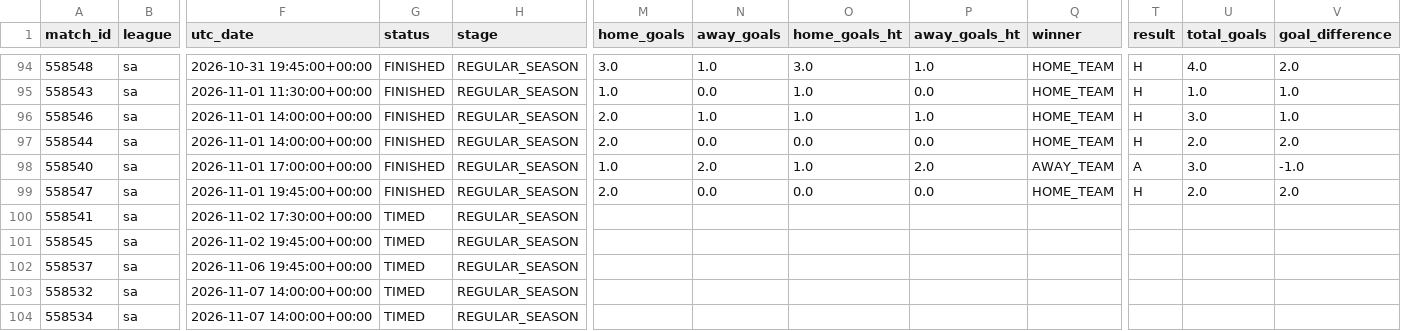
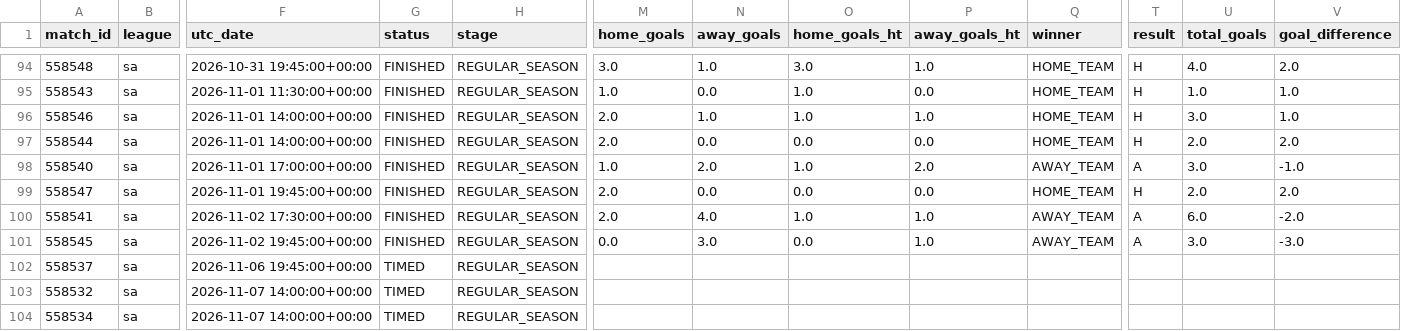
Before and after one commit to JuanAndresHS/pitchiq, a CSV file: data/processed/sa_matches_2026.csv, drawn as a sheet; only a part is shown, gaps mark what is left out; the diff names each change by its address in the sheet, - before the commit and + after, or states it on an @@ line.

```diff
--- a/data/processed/sa_matches_2026.csv
+++ b/data/processed/sa_matches_2026.csv
-G100:G101 (status): TIMED
+G100:G101 (status): FINISHED
-M100 (home_goals): (empty)
+M100 (home_goals): 2.0
-N100 (away_goals): (empty)
+N100 (away_goals): 4.0
-O100 (home_goals_ht): (empty)
+O100 (home_goals_ht): 1.0
-P100:P101 (away_goals_ht): (empty)
+P100:P101 (away_goals_ht): 1.0
-Q100:Q101 (winner): (empty)
+Q100:Q101 (winner): AWAY_TEAM
-T100:T101 (result): (empty)
+T100:T101 (result): A
-U100 (total_goals): (empty)
+U100 (total_goals): 6.0
-V100 (goal_difference): (empty)
+V100 (goal_difference): -2.0
-M101 (home_goals): (empty)
+M101 (home_goals): 0.0
-N101 (away_goals): (empty)
+N101 (away_goals): 3.0
-O101 (home_goals_ht): (empty)
+O101 (home_goals_ht): 0.0
-U101 (total_goals): (empty)
+U101 (total_goals): 3.0
-V101 (goal_difference): (empty)
+V101 (goal_difference): -3.0
```
Also changed, not shown: data/processed/fl1_matches_2026.csv, data/processed/pd_matches_2026.csv, 2 other files.
